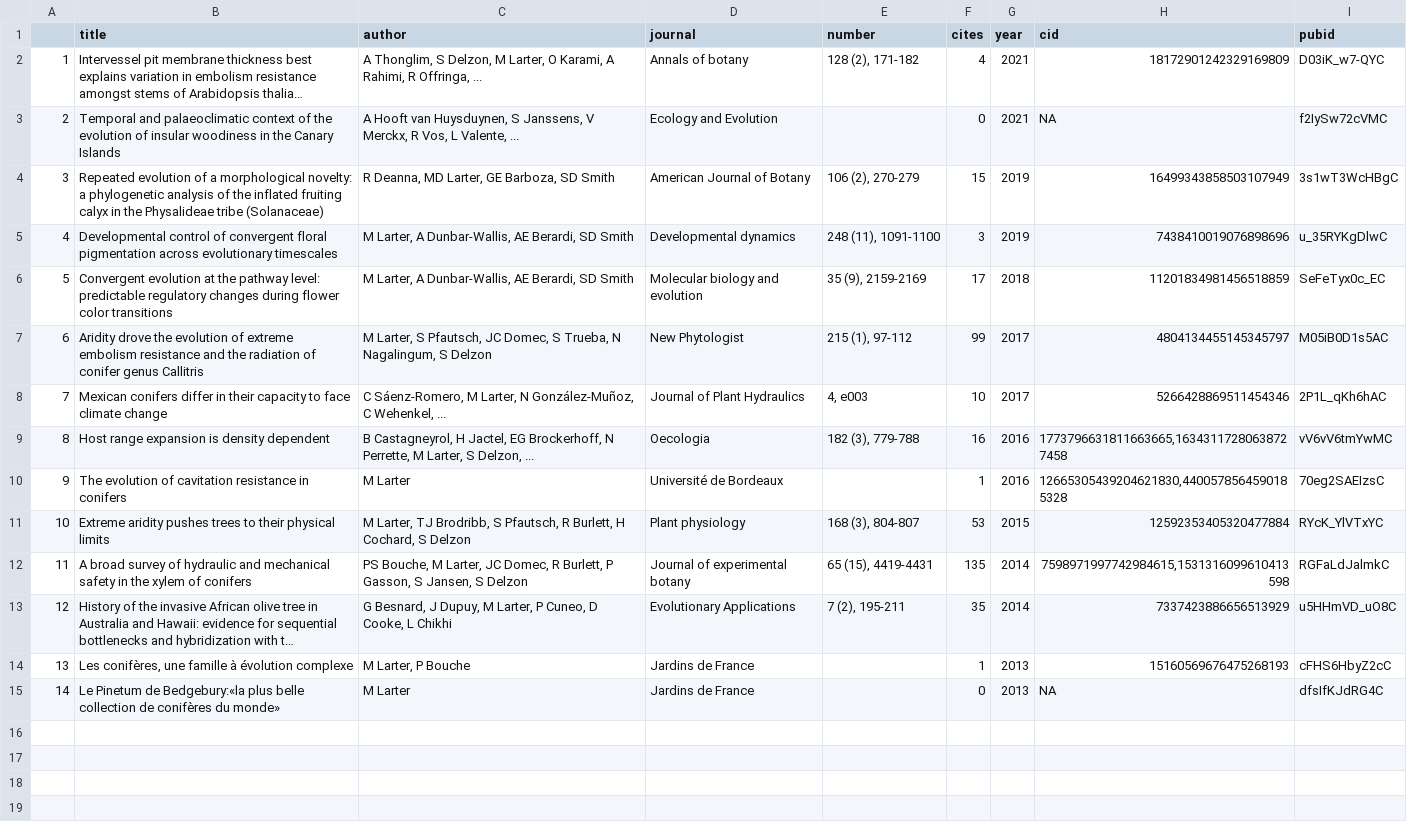
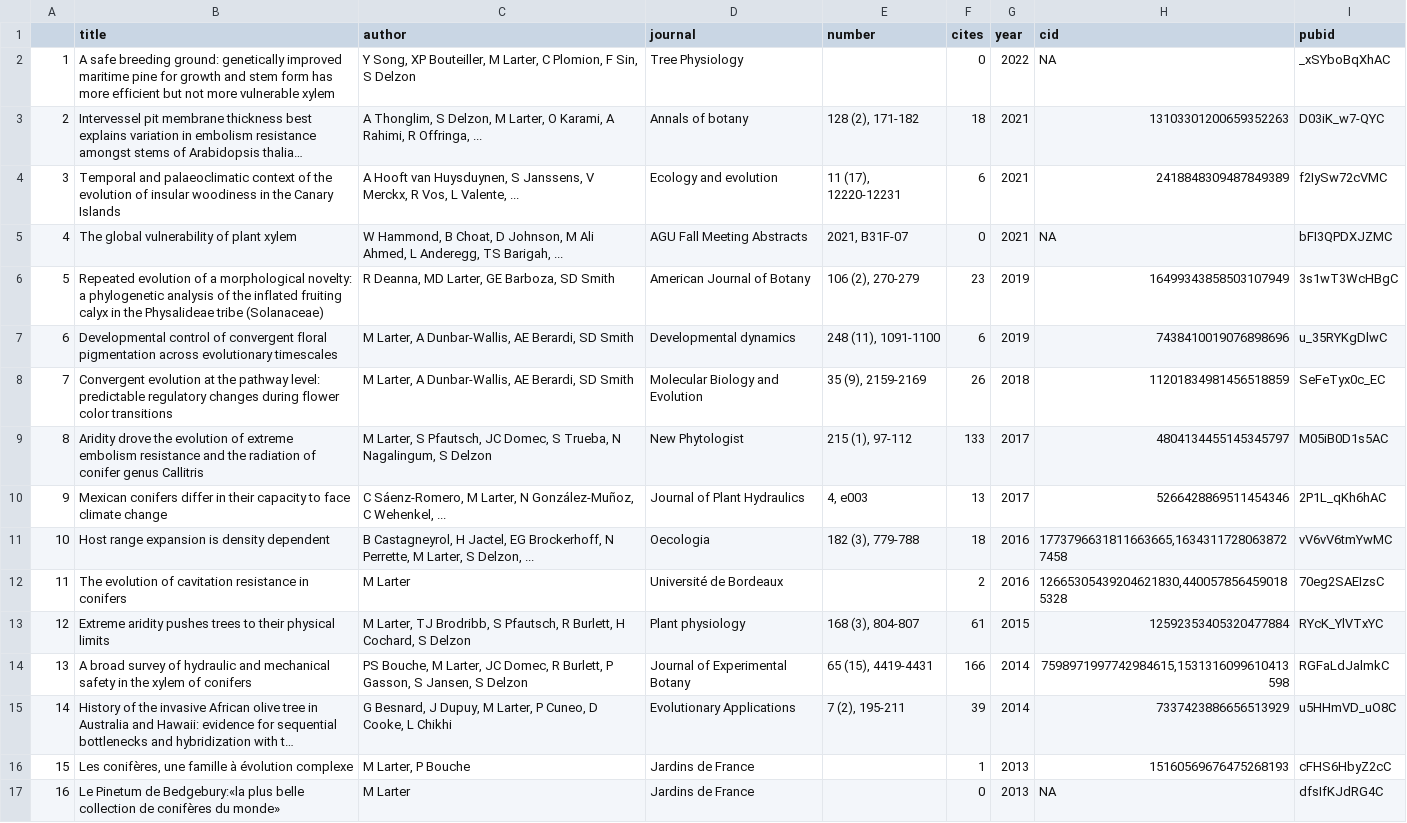
Before and after one commit to MaxLarter/maxlarter.github.io, a CSV file: publications/publist.csv, drawn as a sheet; long unchanged cells end in …; addresses are those after the commit; the diff names each change by its address in the sheet, - before the commit and + after, or states it on an @@ line.

```diff
--- a/publications/publist.csv
+++ b/publications/publist.csv
+row 2: 1 | A safe breeding ground: genetically improved maritime pine for growth and stem form has more efficient but not more vulnerable xylem | Y Song, XP Bouteiller, M Larter, C Plomion, F Sin, S Delzon | Tree Physiology |  | 0 | 2022 | NA | _xSYboBqXhAC
@@ column A renumbered from row 3 down @@
-F3 (cites): 4
+F3 (cites): 18
-H3 (cid): 18172901242329169809
+H3 (cid): 13103301200659352263
-D4 (journal): Ecology and Evolution
+D4 (journal): Ecology and evolution
-E4 (number): (empty)
+E4 (number): 11 (17), 12220-12231
-F4 (cites): 0
+F4 (cites): 6
-H4 (cid): NA
+H4 (cid): 2418848309487849389
+row 5: 4 | The global vulnerability of plant xylem | W Hammond, B Choat, D Johnson, M Ali Ahmed, L Anderegg, TS Barigah, ... | AGU Fall Meeting Abstracts | 2021, B31F-07 | 0 | 2021 | NA | bFI3QPDXJZMC
-F6 (cites): 15
+F6 (cites): 23
-C7 (author): …Larter, A Dunbar-Wallis, AE Berardi,…
+C7 (author): …Larter, A Dunbar‐Wallis, AE Berardi,…
-F7 (cites): 3
+F7 (cites): 6
-D8 (journal): Molecular biology and evolution
+D8 (journal): Molecular Biology and Evolution
-F8 (cites): 17
+F8 (cites): 26
-F9 (cites): 99
+F9 (cites): 133
-F10 (cites): 10
+F10 (cites): 13
-F11 (cites): 16
+F11 (cites): 18
-F12 (cites): 1
+F12 (cites): 2
-F13 (cites): 53
+F13 (cites): 61
-D14 (journal): Journal of experimental botany
+D14 (journal): Journal of Experimental Botany
-F14 (cites): 135
+F14 (cites): 166
-F15 (cites): 35
+F15 (cites): 39
```
Also changed, not shown: cv/data/CV_larter.csv, publications/pdf_urls.csv, 5 other files.
